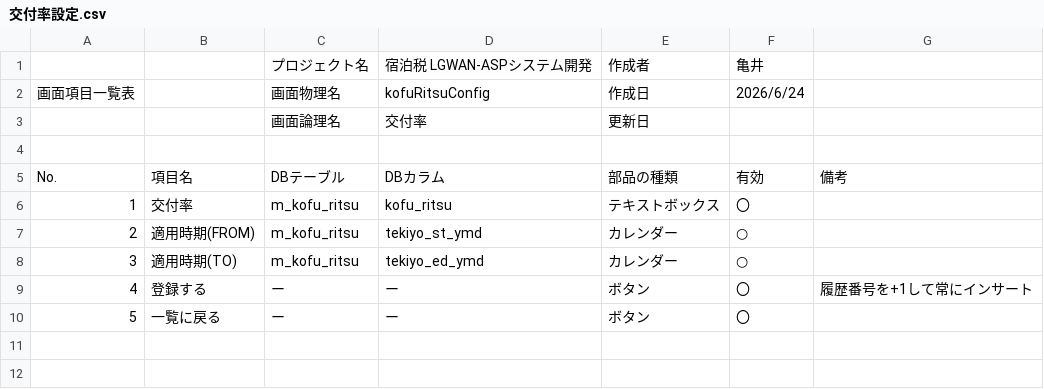
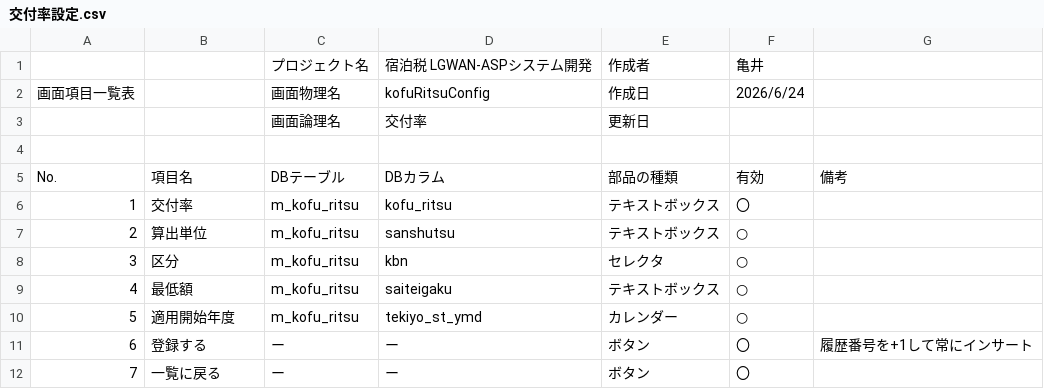
Before and after one commit to Tenchi-Sotozaki/tax, a CSV file: docs/仕様書/交付率設定.csv, drawn as a sheet; removed rows and columns are numbered as before the commit, all else as after; the diff names each change by its address in the sheet, - before the commit and + after, or states it on an @@ line.

Commit message:
交付率設定の修正 交付率一覧の実装

```diff
--- a/docs/仕様書/交付率設定.csv
+++ b/docs/仕様書/交付率設定.csv
+row 7: 2 | 算出単位 | m_kofu_ritsu | sanshutsu | テキストボックス | ○
+row 8: 3 | 区分 | m_kofu_ritsu | kbn | セレクタ | ○
+row 9: 4 | 最低額 | m_kofu_ritsu | saiteigaku | テキストボックス | ○
@@ column A renumbered from row 10 down @@
-B10: 適用時期(FROM)
+B10: 適用開始年度
-row 8: 3 | 適用時期(TO) | m_kofu_ritsu | tekiyo_ed_ymd | カレンダー | ○
```
Also changed, not shown: docs/仕様書/交付率設定1.csv, 15 other files.
